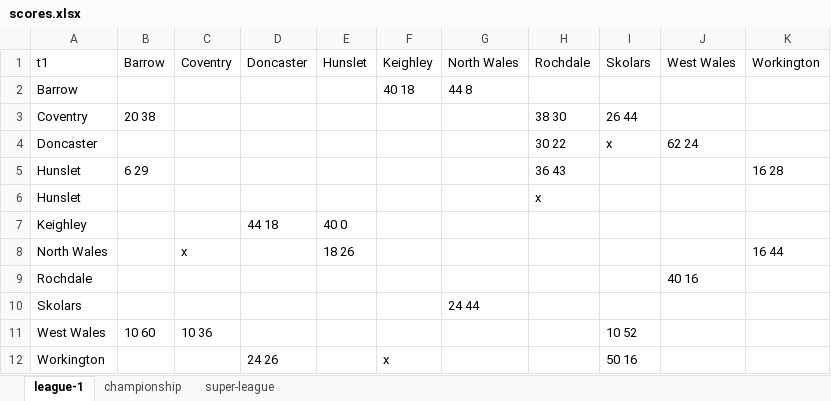
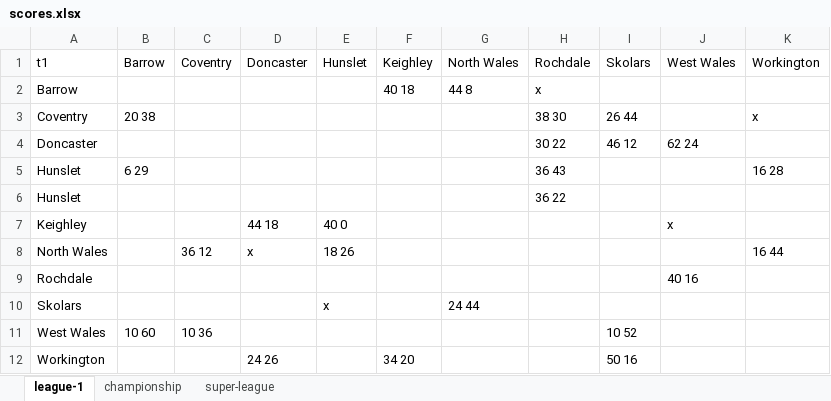
Before and after one commit to nxskok/rugby-league, an Excel workbook: scores.xlsx, sheet league-1, drawn as a sheet; values as stored, in another font and other column widths than the file's, no borders; the diff names each change by its address in the sheet, - before the commit and + after, or states it on an @@ line.

```diff
--- a/scores.xlsx (sheet league-1)
+++ b/scores.xlsx (sheet league-1)
-H2: (empty)
+H2: x
-K3: (empty)
+K3: x
-I4: x
+I4: 46 12
-H6: x
+H6: 36 22
-J7: (empty)
+J7: x
-C8: x
+C8: 36 12
-D8: (empty)
+D8: x
-E10: (empty)
+E10: x
-F12: x
+F12: 34 20
```
Also changed, not shown: sheet championship, sheet super-league, 1 other file.
